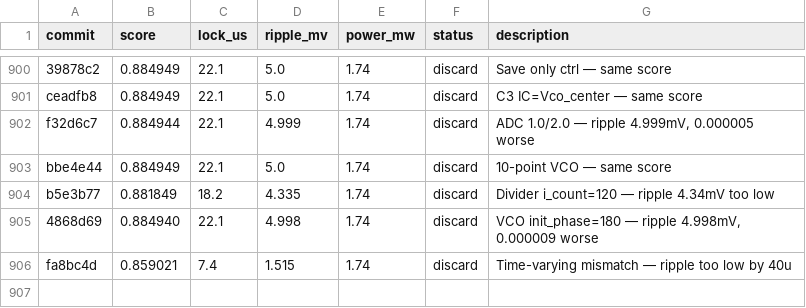
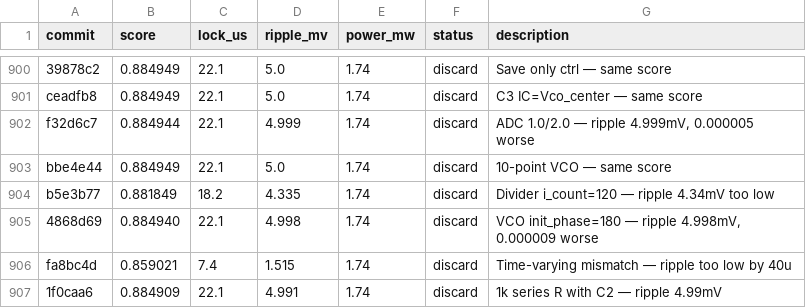
Before and after one commit to edonD/pll-challenge, a TSV file: results.tsv, drawn as a sheet; only a part is shown, gaps mark what is left out.

Commit message:
revert: 1k series R with C2 — slightly worse

```diff
--- a/results.tsv
+++ b/results.tsv
@@ -906 +906,2 @@ b5e3b77	0.881849	18.2	4.335	1.74	discard	Divider i_count=120 — ripple 4.34mV t
 fa8bc4d	0.859021	7.4	1.515	1.74	discard	Time-varying mismatch — ripple too low by 40u
+1f0caa6	0.884909	22.1	4.991	1.74	discard	1k series R with C2 — ripple 4.99mV
```
Also changed, not shown: 1 other file.
